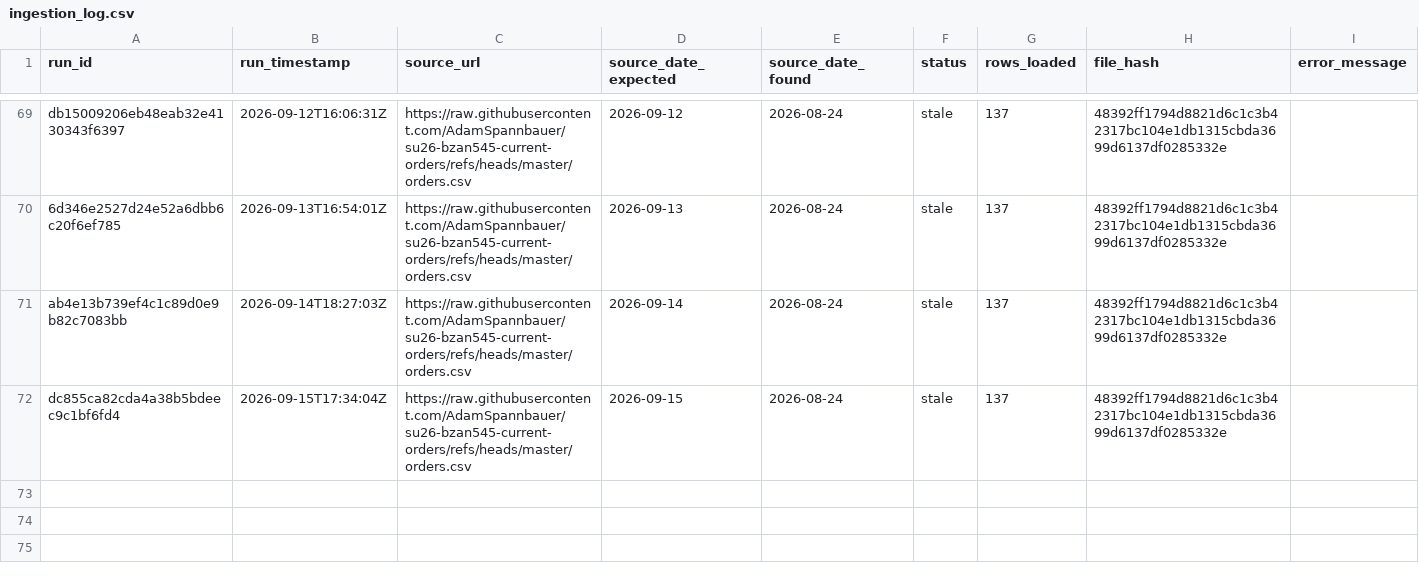
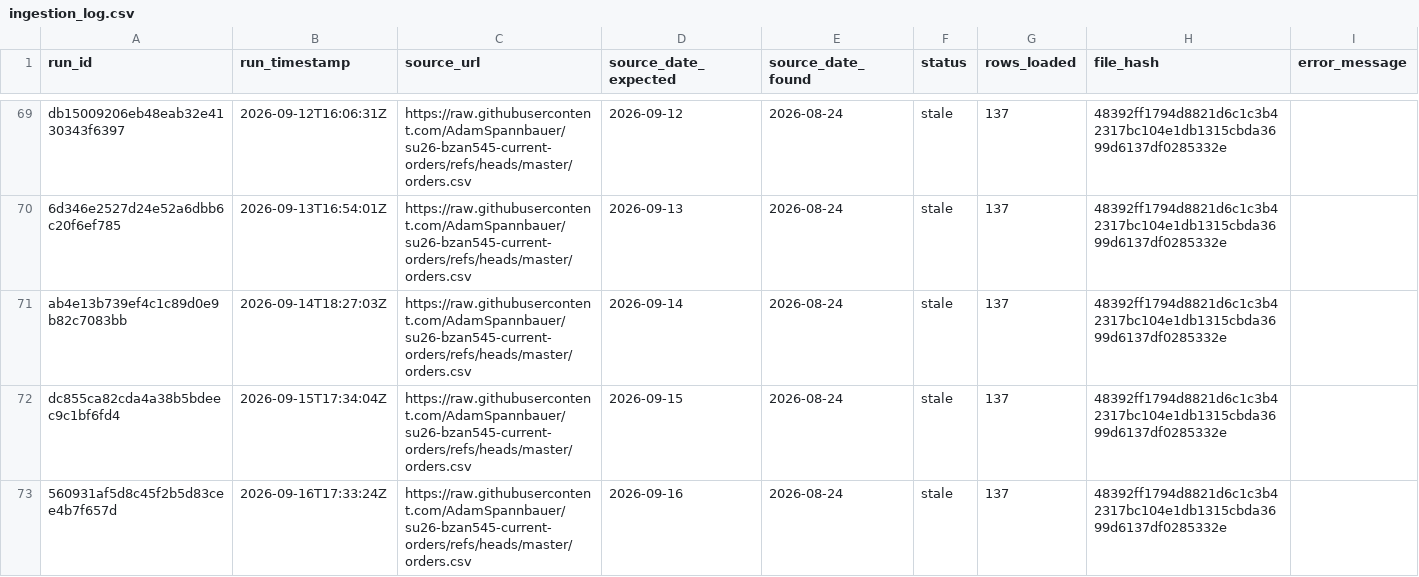
Before and after one commit to AkyuzBurhan/rocky-top-data-pipeline, a CSV file: data/ingestion_log.csv, drawn as a sheet; only a part is shown, gaps mark what is left out; the diff names each change by its address in the sheet, - before the commit and + after, or states it on an @@ line.

```diff
--- a/data/ingestion_log.csv
+++ b/data/ingestion_log.csv
+row 73: 560931af5d8c45f2b5d83cee4b7f657d | 2026-09-16T17:33:24Z | https://raw.githubusercontent.com/AdamSpannbauer/su26-bzan545-current-orders/refs/heads/master/orders.csv | 2026-09-16 | 2026-08-24 | stale | 137 | 48392ff1794d8821d6c1c3b42317bc104e1db1315cbda3699d6137df0285332e
```
Also changed, not shown: 1 other file.
